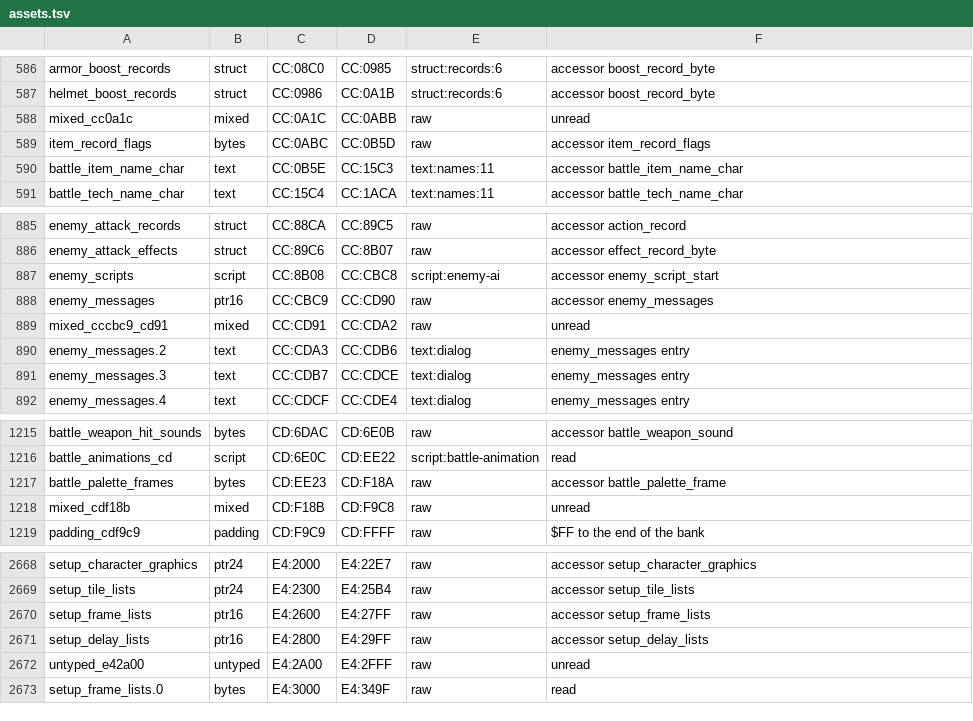
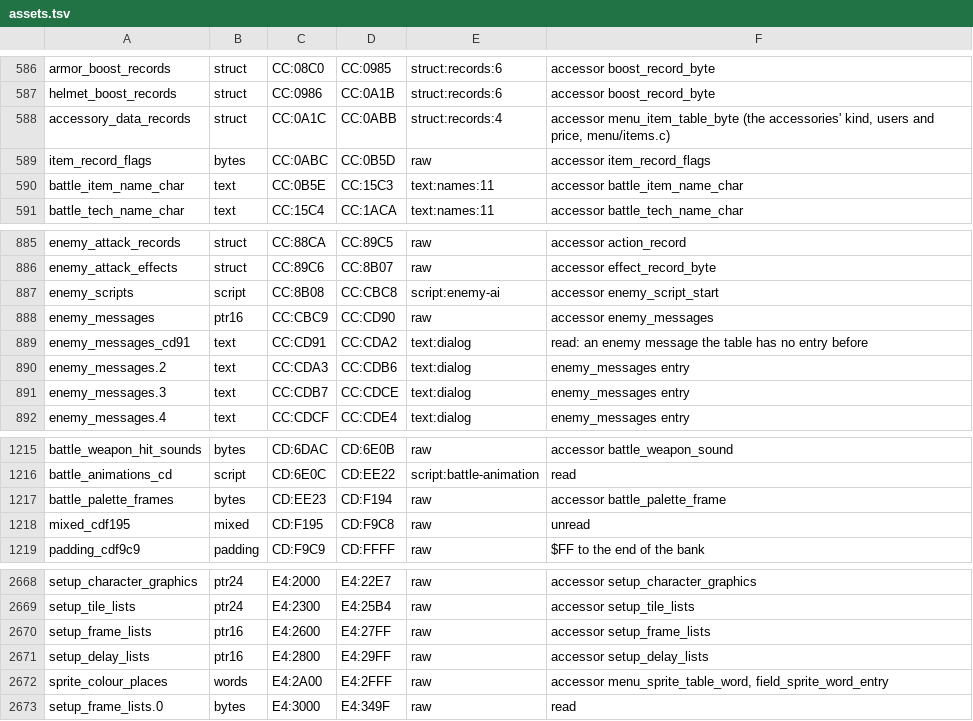
Before and after one commit to zdiemer/chrono-trigger-reimplemented, a TSV file: re/assets.tsv, drawn as a sheet; only a part is shown, gaps mark what is left out.

Commit message:
Count reads that land in rows the catalogue marks unread, print them as strays, and type the three the first sweep found

```diff
--- a/re/assets.tsv
+++ b/re/assets.tsv
@@ -587,3 +587,3 @@ armor_boost_records	struct	CC:08C0	CC:0985	struct:records:6	accessor boost_recor
 helmet_boost_records	struct	CC:0986	CC:0A1B	struct:records:6	accessor boost_record_byte
-mixed_cc0a1c	mixed	CC:0A1C	CC:0ABB	raw	unread
+accessory_data_records	struct	CC:0A1C	CC:0ABB	struct:records:4	accessor menu_item_table_byte (the accessories' kind, users and price, menu/items.c)
 item_record_flags	bytes	CC:0ABC	CC:0B5D	raw	accessor item_record_flags
@@ -888,3 +888,3 @@ enemy_scripts	script	CC:8B08	CC:CBC8	script:enemy-ai	accessor enemy_script_start
 enemy_messages	ptr16	CC:CBC9	CC:CD90	raw	accessor enemy_messages
-mixed_cccbc9_cd91	mixed	CC:CD91	CC:CDA2	raw	unread
+enemy_messages_cd91	text	CC:CD91	CC:CDA2	text:dialog	read: an enemy message the table has no entry before
 enemy_messages.2	text	CC:CDA3	CC:CDB6	text:dialog	enemy_messages entry
@@ -1216,4 +1216,4 @@ battle_weapon_hit_sounds	bytes	CD:6DAC	CD:6E0B	raw	accessor battle_weapon_sound
 battle_animations_cd	script	CD:6E0C	CD:EE22	script:battle-animation	read
-battle_palette_frames	bytes	CD:EE23	CD:F18A	raw	accessor battle_palette_frame
-mixed_cdf18b	mixed	CD:F18B	CD:F9C8	raw	unread
+battle_palette_frames	bytes	CD:EE23	CD:F194	raw	accessor battle_palette_frame
+mixed_cdf195	mixed	CD:F195	CD:F9C8	raw	unread
 padding_cdf9c9	padding	CD:F9C9	CD:FFFF	raw	$FF to the end of the bank
@@ -2671,3 +2671,3 @@ setup_frame_lists	ptr16	E4:2600	E4:27FF	raw	accessor setup_frame_lists
 setup_delay_lists	ptr16	E4:2800	E4:29FF	raw	accessor setup_delay_lists
-untyped_e42a00	untyped	E4:2A00	E4:2FFF	raw	unread
+sprite_colour_places	words	E4:2A00	E4:2FFF	raw	accessor menu_sprite_table_word, field_sprite_word_entry
 setup_frame_lists.0	bytes	E4:3000	E4:349F	raw	read
```
Also changed, not shown: 8 other files.
